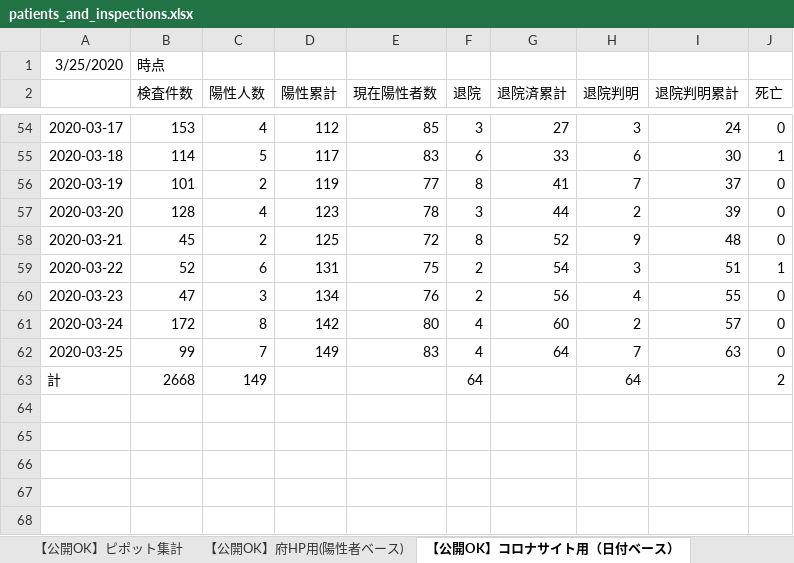
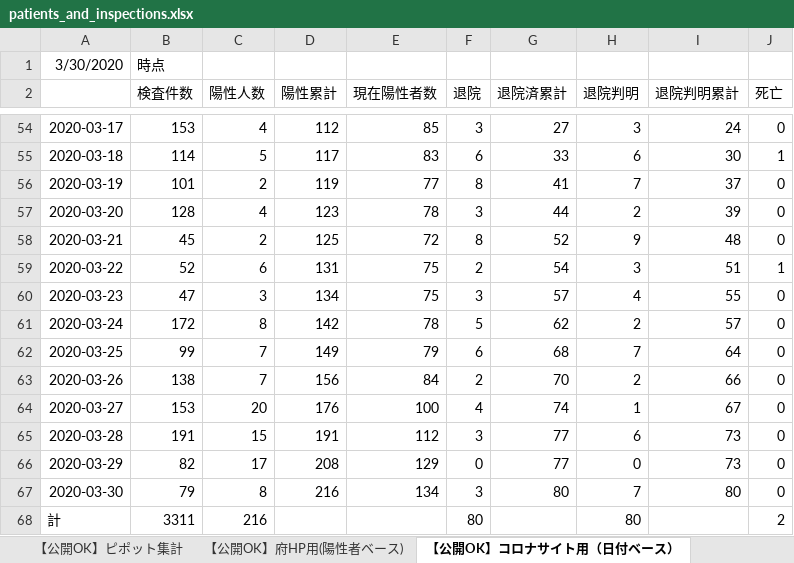
Before and after one commit to y-chan/covid19osaka-scraping, an Excel workbook: patients_and_inspections.xlsx, sheet 【公開OK】コロナサイト用（日付ベース）, drawn as a sheet; only a part is shown, gaps mark what is left out; values as stored, in another font and other column widths than the file's, no borders; addresses are those after the commit; the diff covers the shown part only; the diff names each change by its address in the sheet, - before the commit and + after, or states it on an @@ line.

```diff
--- a/patients_and_inspections.xlsx (sheet 【公開OK】コロナサイト用（日付ベース）)
+++ b/patients_and_inspections.xlsx (sheet 【公開OK】コロナサイト用（日付ベース）)
-A1: 3/25/2020
+A1: 3/30/2020
-E60 (現在陽性者数): 76
+E60 (現在陽性者数): 75
-F60 (退院): 2
+F60 (退院): 3
-G60 (退院済累計): 56
+G60 (退院済累計): 57
-E61 (現在陽性者数): 80
+E61 (現在陽性者数): 78
-F61 (退院): 4
+F61 (退院): 5
-G61 (退院済累計): 60
+G61 (退院済累計): 62
-E62 (現在陽性者数): 83
+E62 (現在陽性者数): 79
-F62 (退院): 4
+F62 (退院): 6
-G62 (退院済累計): 64
+G62 (退院済累計): 68
-I62 (退院判明累計): 63
+I62 (退院判明累計): 64
+row 63: 2020-03-26 | 138 | 7 | 156 | 84 | 2 | 70 | 2 | 66 | 0
+row 64: 2020-03-27 | 153 | 20 | 176 | 100 | 4 | 74 | 1 | 67 | 0
+row 65: 2020-03-28 | 191 | 15 | 191 | 112 | 3 | 77 | 6 | 73 | 0
+row 66: 2020-03-29 | 82 | 17 | 208 | 129 | 0 | 77 | 0 | 73 | 0
+row 67: 2020-03-30 | 79 | 8 | 216 | 134 | 3 | 80 | 7 | 80 | 0
-B68 (検査件数): 2668
+B68 (検査件数): 3311
-C68 (陽性人数): 149
+C68 (陽性人数): 216
-F68 (退院): 64
+F68 (退院): 80
-H68 (退院判明): 64
+H68 (退院判明): 80
```
Also changed, not shown: 58 edited cells elsewhere in this sheet, sheet 【公開OK】府HP用(陽性者ベース), sheet 【公開OK】ピポット集計, hidden cells, contacts1.xlsx, contacts2.xlsx, 1 other file.
